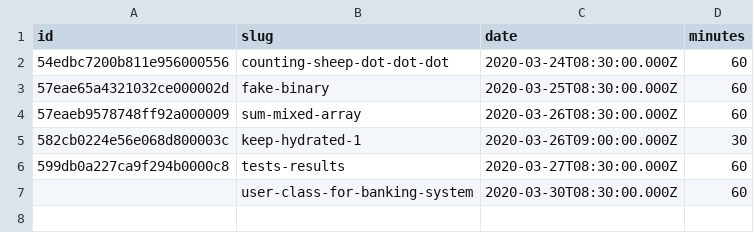
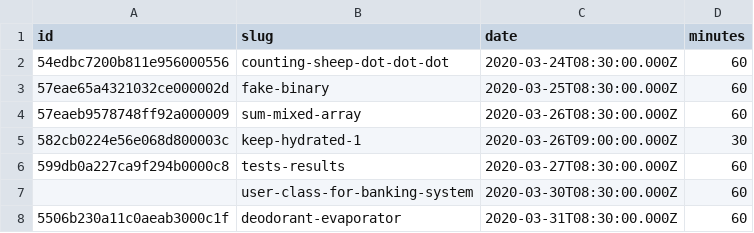
Before and after one commit to agalvezcorell/codewars-kata-student-correction-ih, a CSV file: input/katas.csv, drawn as a sheet; the diff names each change by its address in the sheet, - before the commit and + after, or states it on an @@ line.

```diff
--- a/input/katas.csv
+++ b/input/katas.csv
+row 8: 5506b230a11c0aeab3000c1f | deodorant-evaporator | 2020-03-31T08:30:00.000Z | 60
```
Also changed, not shown: input/students.csv, output/output.csv, 1 other file.
